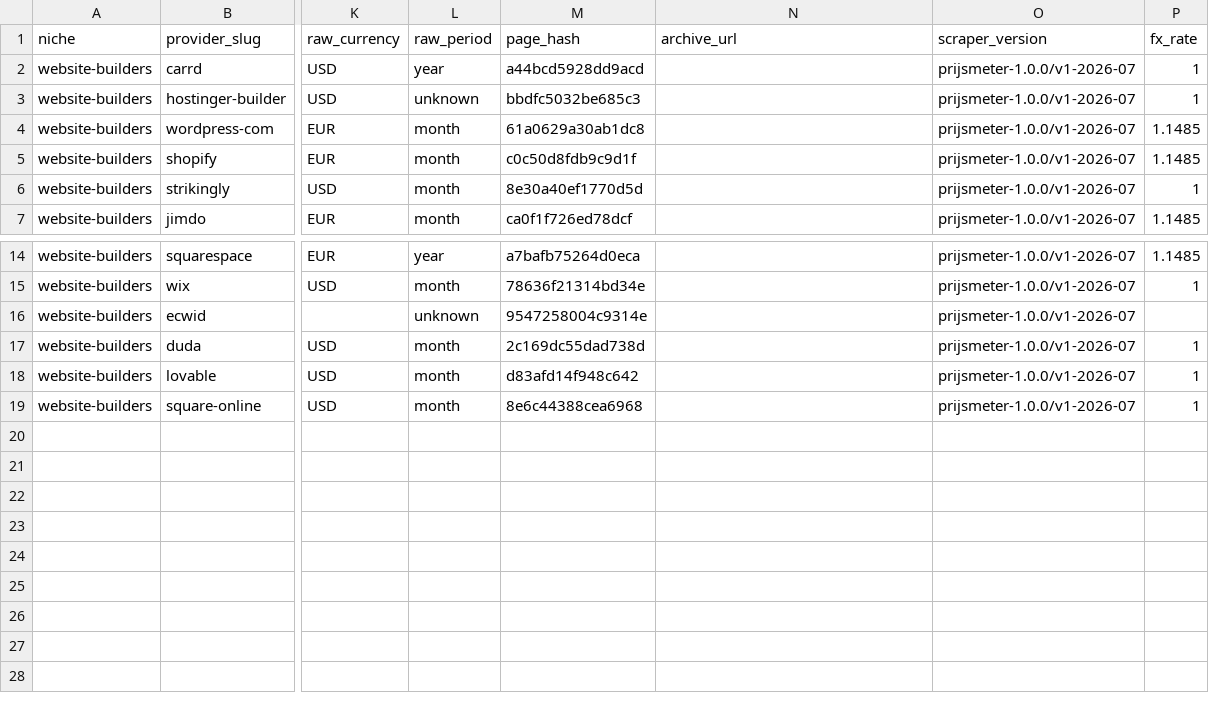
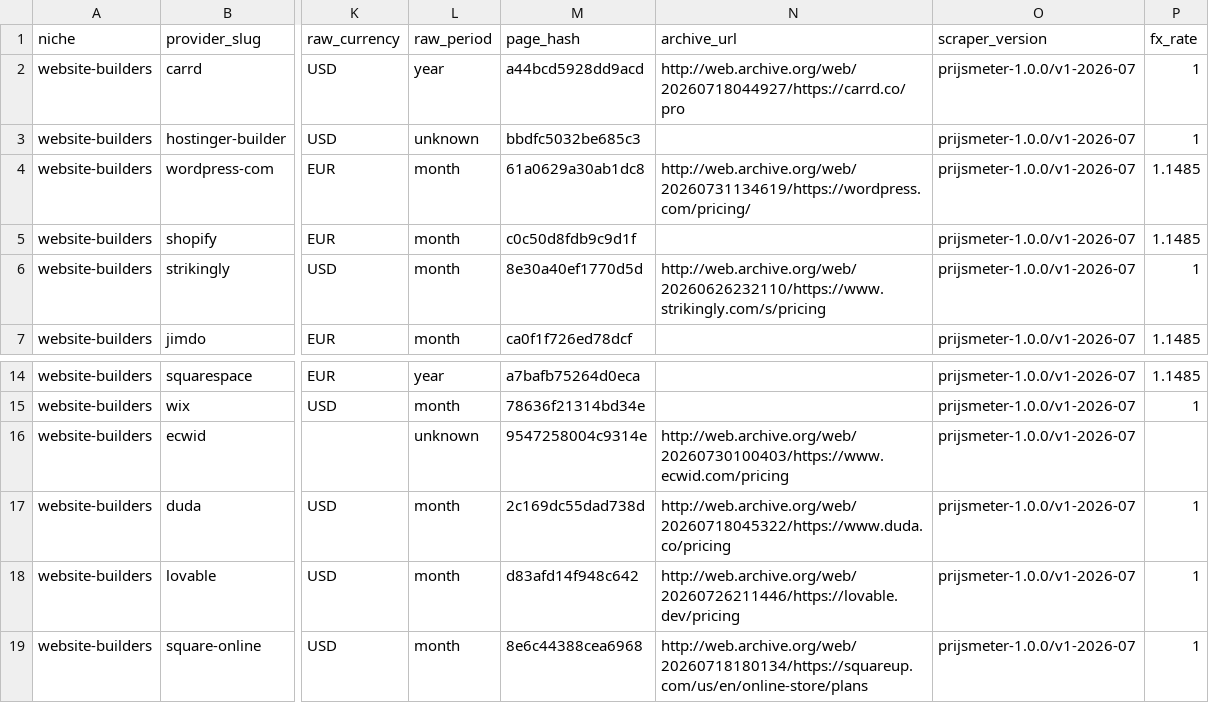
Before and after one commit to ies86/shortlist-price-index, a CSV file: data/website-builders/observations/2026-08.csv, drawn as a sheet; only a part is shown, gaps mark what is left out; the diff names each change by its address in the sheet, - before the commit and + after, or states it on an @@ line.

```diff
--- a/data/website-builders/observations/2026-08.csv
+++ b/data/website-builders/observations/2026-08.csv
-N2 (archive_url): (empty)
+N2 (archive_url): http://web.archive.org/web/20260718044927/https://carrd.co/pro
-N4 (archive_url): (empty)
+N4 (archive_url): http://web.archive.org/web/20260731134619/https://wordpress.com/pricing/
-N6 (archive_url): (empty)
+N6 (archive_url): http://web.archive.org/web/20260626232110/https://www.strikingly.com/s/pricing
-N16 (archive_url): (empty)
+N16 (archive_url): http://web.archive.org/web/20260730100403/https://www.ecwid.com/pricing
-N17 (archive_url): (empty)
+N17 (archive_url): http://web.archive.org/web/20260718045322/https://www.duda.co/pricing
-N18 (archive_url): (empty)
+N18 (archive_url): http://web.archive.org/web/20260726211446/https://lovable.dev/pricing
-N19 (archive_url): (empty)
+N19 (archive_url): http://web.archive.org/web/20260718180134/https://squareup.com/us/en/online-store/plans
```
Also changed, not shown: data/newsletter-tools/observations/2026-08.csv, data/password-managers/observations/2026-08.csv, 1 other file.
